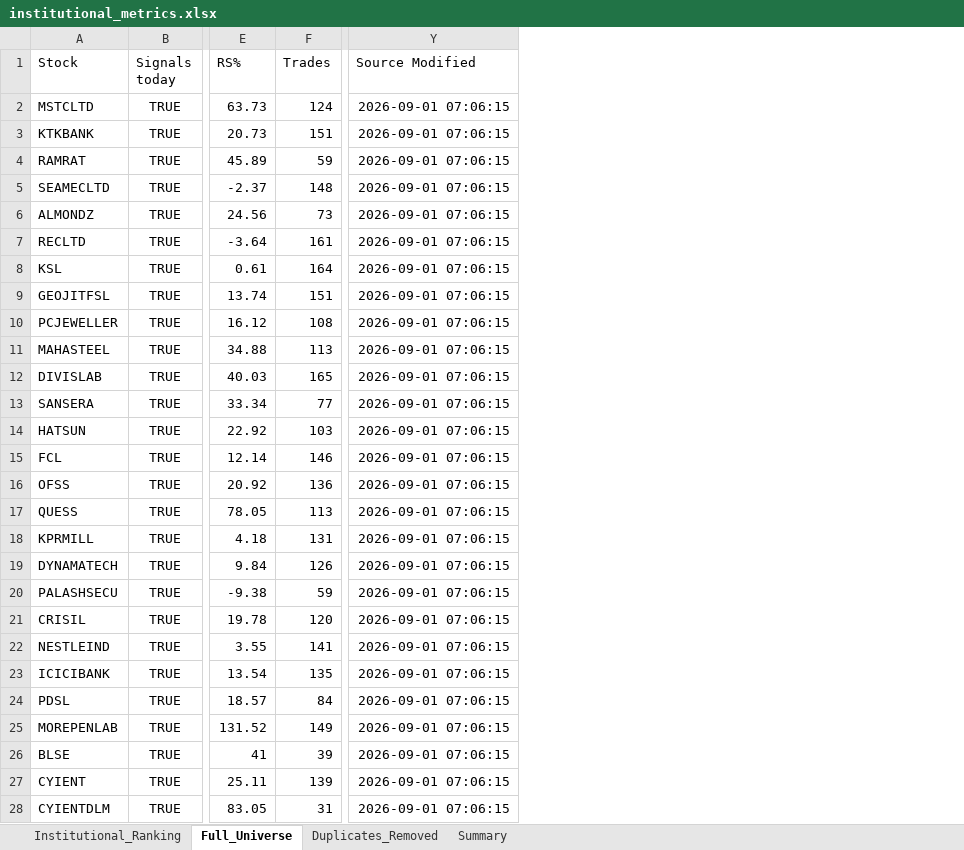
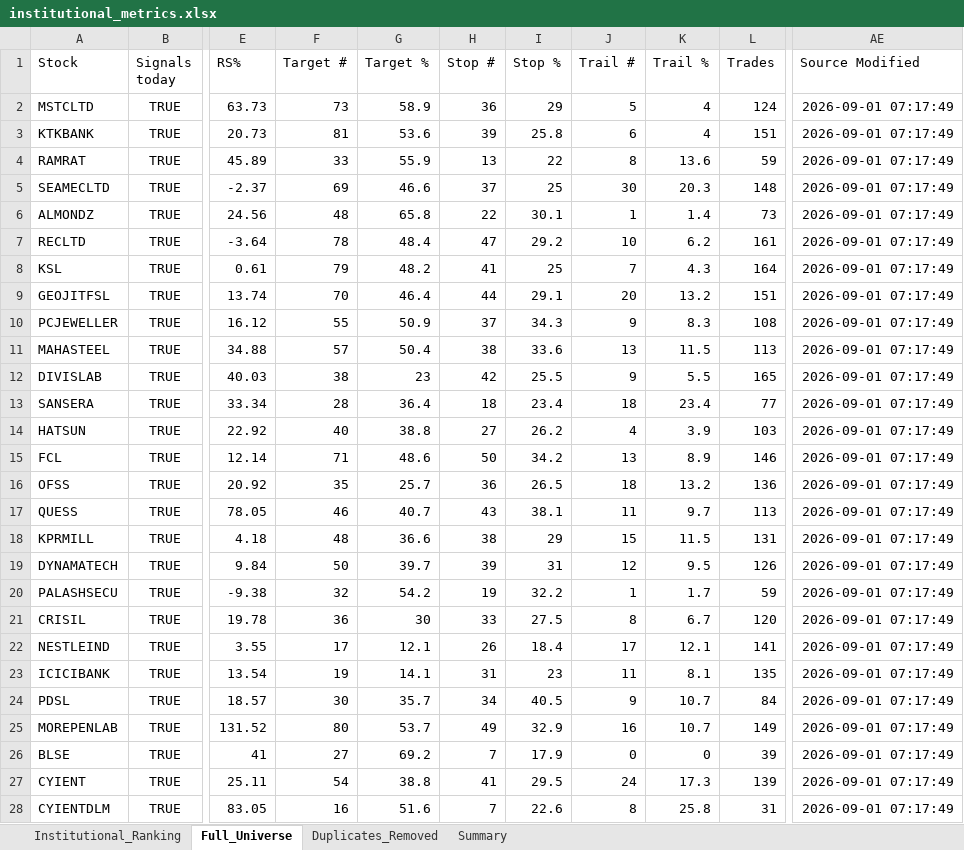
Before and after one commit to PavanSaiNekkala/Swing_Scanner_Latest, an Excel workbook: downloads/institutional_metrics/institutional_metrics.xlsx, sheet Full_Universe, drawn as a sheet; only a part is shown, gaps mark what is left out; values as stored, in another font and other column widths than the file's, no borders; addresses are those after the commit; the diff covers the shown part only; the diff names each change by its address in the sheet, - before the commit and + after, or states it on an @@ line.

```diff
--- a/downloads/institutional_metrics/institutional_metrics.xlsx (sheet Full_Universe)
+++ b/downloads/institutional_metrics/institutional_metrics.xlsx (sheet Full_Universe)
+column F (Target #), rows 2-28: 73 | 81 | 33 | 69 | 48 | 78 | 79 | 70 | 55 | 57 | 38 | 28 | 40 | 71 | 35 | 46 | 48 | 50 | 32 | 36 | 17 | 19 | 30 | 80 | 27 | 54 | 16
+column G (Target %), rows 2-28: 58.9 | 53.6 | 55.9 | 46.6 | 65.8 | 48.4 | 48.2 | 46.4 | 50.9 | 50.4 | 23 | 36.4 | 38.8 | 48.6 | 25.7 | 40.7 | 36.6 | 39.7 | 54.2 | 30 | 12.1 | 14.1 | 35.7 | 53.7 | 69.2 | 38.8 | 51.6
+column H (Stop #), rows 2-28: 36 | 39 | 13 | 37 | 22 | 47 | 41 | 44 | 37 | 38 | 42 | 18 | 27 | 50 | 36 | 43 | 38 | 39 | 19 | 33 | 26 | 31 | 34 | 49 | 7 | 41 | 7
+column I (Stop %), rows 2-28: 29 | 25.8 | 22 | 25 | 30.1 | 29.2 | 25 | 29.1 | 34.3 | 33.6 | 25.5 | 23.4 | 26.2 | 34.2 | 26.5 | 38.1 | 29 | 31 | 32.2 | 27.5 | 18.4 | 23 | 40.5 | 32.9 | 17.9 | 29.5 | 22.6
+column J (Trail #), rows 2-28: 5 | 6 | 8 | 30 | 1 | 10 | 7 | 20 | 9 | 13 | 9 | 18 | 4 | 13 | 18 | 11 | 15 | 12 | 1 | 8 | 17 | 11 | 9 | 16 | 0 | 24 | 8
+column K (Trail %), rows 2-28: 4 | 4 | 13.6 | 20.3 | 1.4 | 6.2 | 4.3 | 13.2 | 8.3 | 11.5 | 5.5 | 23.4 | 3.9 | 8.9 | 13.2 | 9.7 | 11.5 | 9.5 | 1.7 | 6.7 | 12.1 | 8.1 | 10.7 | 10.7 | 0 | 17.3 | 25.8
-AE2:AE28 (Source Modified): 2026-09-01 07:06:15
+AE2:AE28 (Source Modified): 2026-09-01 07:17:49
```
Also changed, not shown: 1401 edited cells elsewhere in this sheet, sheet Institutional_Ranking, sheet Duplicates_Removed, 1 other file.
